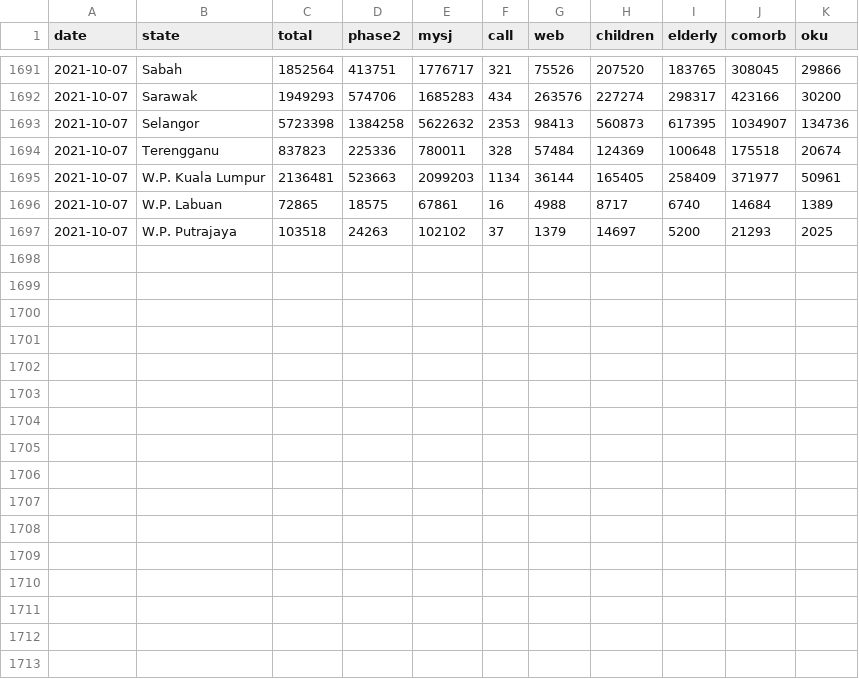
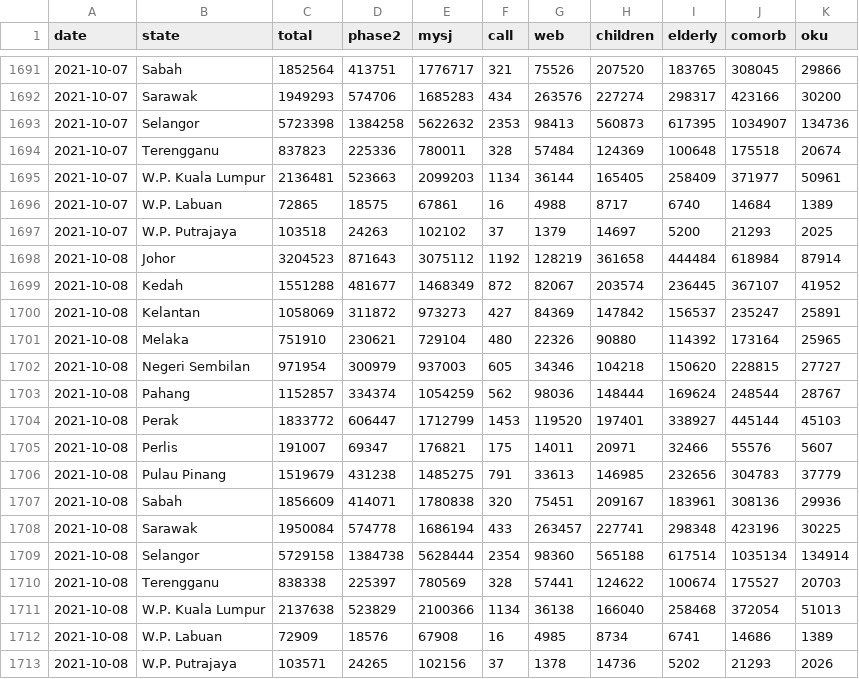
Before and after one commit to CITF-Malaysia/citf-public, a CSV file: registration/vaxreg_state.csv, drawn as a sheet; only a part is shown, gaps mark what is left out; the diff names each change by its address in the sheet, - before the commit and + after, or states it on an @@ line.

```diff
--- a/registration/vaxreg_state.csv
+++ b/registration/vaxreg_state.csv
+row 1698: 2021-10-08 | Johor | 3204523 | 871643 | 3075112 | 1192 | 128219 | 361658 | 444484 | 618984 | 87914
+row 1699: 2021-10-08 | Kedah | 1551288 | 481677 | 1468349 | 872 | 82067 | 203574 | 236445 | 367107 | 41952
+row 1700: 2021-10-08 | Kelantan | 1058069 | 311872 | 973273 | 427 | 84369 | 147842 | 156537 | 235247 | 25891
+row 1701: 2021-10-08 | Melaka | 751910 | 230621 | 729104 | 480 | 22326 | 90880 | 114392 | 173164 | 25965
+row 1702: 2021-10-08 | Negeri Sembilan | 971954 | 300979 | 937003 | 605 | 34346 | 104218 | 150620 | 228815 | 27727
+row 1703: 2021-10-08 | Pahang | 1152857 | 334374 | 1054259 | 562 | 98036 | 148444 | 169624 | 248544 | 28767
+row 1704: 2021-10-08 | Perak | 1833772 | 606447 | 1712799 | 1453 | 119520 | 197401 | 338927 | 445144 | 45103
+row 1705: 2021-10-08 | Perlis | 191007 | 69347 | 176821 | 175 | 14011 | 20971 | 32466 | 55576 | 5607
+row 1706: 2021-10-08 | Pulau Pinang | 1519679 | 431238 | 1485275 | 791 | 33613 | 146985 | 232656 | 304783 | 37779
+row 1707: 2021-10-08 | Sabah | 1856609 | 414071 | 1780838 | 320 | 75451 | 209167 | 183961 | 308136 | 29936
+row 1708: 2021-10-08 | Sarawak | 1950084 | 574778 | 1686194 | 433 | 263457 | 227741 | 298348 | 423196 | 30225
+row 1709: 2021-10-08 | Selangor | 5729158 | 1384738 | 5628444 | 2354 | 98360 | 565188 | 617514 | 1035134 | 134914
+row 1710: 2021-10-08 | Terengganu | 838338 | 225397 | 780569 | 328 | 57441 | 124622 | 100674 | 175527 | 20703
+row 1711: 2021-10-08 | W.P. Kuala Lumpur | 2137638 | 523829 | 2100366 | 1134 | 36138 | 166040 | 258468 | 372054 | 51013
+row 1712: 2021-10-08 | W.P. Labuan | 72909 | 18576 | 67908 | 16 | 4985 | 8734 | 6741 | 14686 | 1389
+row 1713: 2021-10-08 | W.P. Putrajaya | 103571 | 24265 | 102156 | 37 | 1378 | 14736 | 5202 | 21293 | 2026
```
Also changed, not shown: registration/vaxreg_malaysia.csv.
